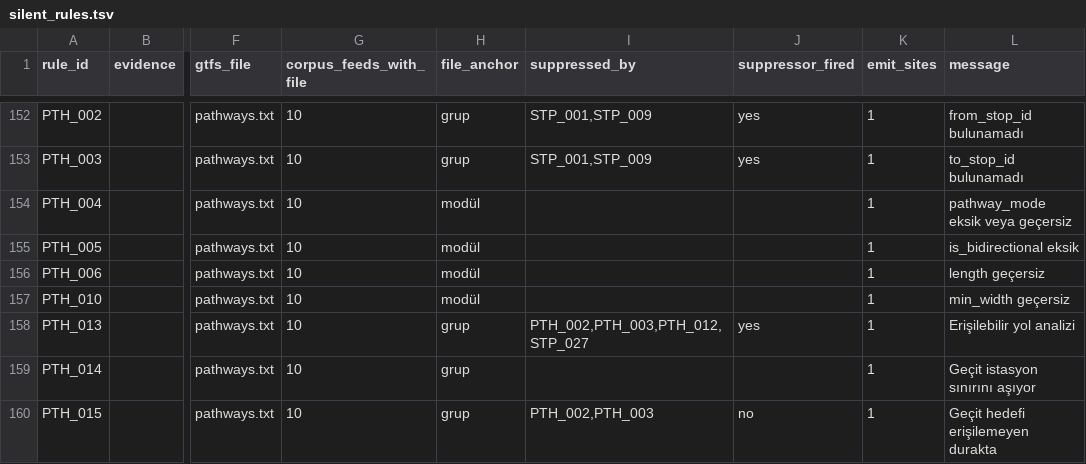
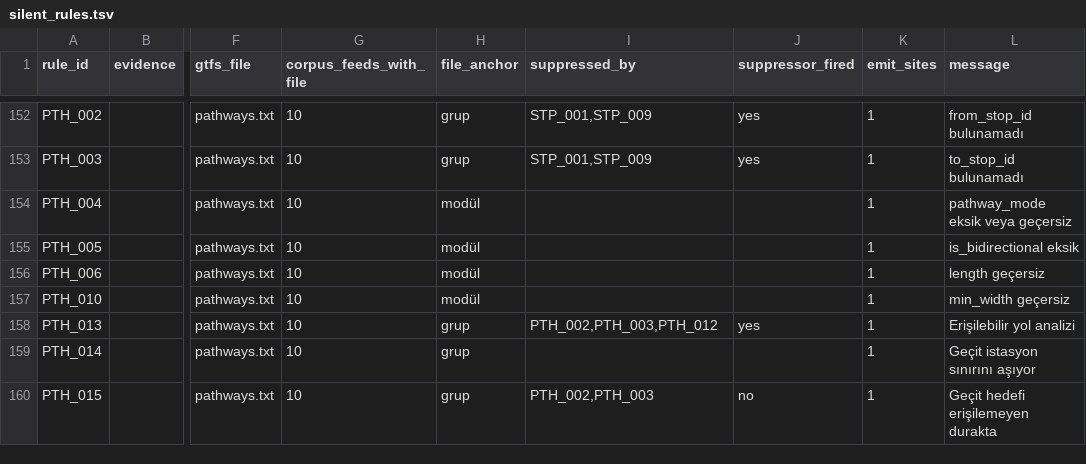
Before and after one commit to ttezer/gtfs-analyzer, a TSV file: spec-audit/silent_rules.tsv, drawn as a sheet; only a part is shown, gaps mark what is left out; the diff names each change by its address in the sheet, - before the commit and + after, or states it on an @@ line.

```diff
--- a/spec-audit/silent_rules.tsv
+++ b/spec-audit/silent_rules.tsv
-I158 (suppressed_by): PTH_002,PTH_003,PTH_012,STP_027
+I158 (suppressed_by): PTH_002,PTH_003,PTH_012
```
Also changed, not shown: 19 other files.
